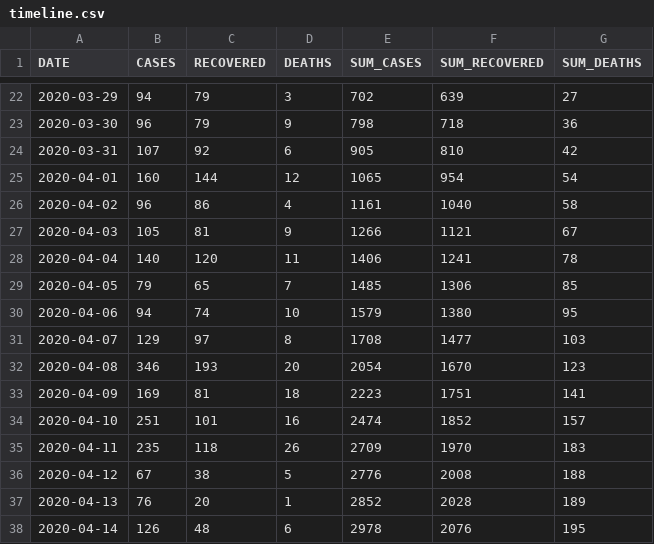
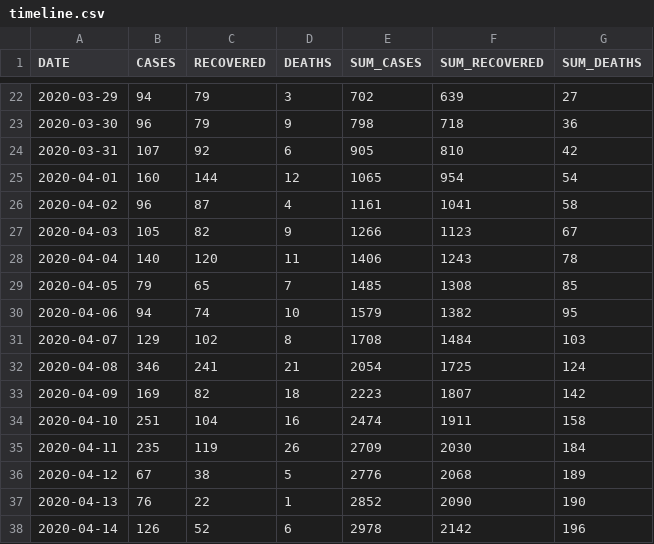
Before and after one commit to yammadev/col-covid-19, a CSV file: data/csv/timeline.csv, drawn as a sheet; only a part is shown, gaps mark what is left out; the diff covers the shown part only.

```diff
--- a/data/csv/timeline.csv
+++ b/data/csv/timeline.csv
@@ -25,14 +25,14 @@ DATE,CASES,RECOVERED,DEATHS,SUM_CASES,SUM_RECOVERED,SUM_DEATHS
 2020-04-01,160,144,12,1065,954,54
-2020-04-02,96,86,4,1161,1040,58
-2020-04-03,105,81,9,1266,1121,67
-2020-04-04,140,120,11,1406,1241,78
-2020-04-05,79,65,7,1485,1306,85
-2020-04-06,94,74,10,1579,1380,95
-2020-04-07,129,97,8,1708,1477,103
-2020-04-08,346,193,20,2054,1670,123
-2020-04-09,169,81,18,2223,1751,141
-2020-04-10,251,101,16,2474,1852,157
-2020-04-11,235,118,26,2709,1970,183
-2020-04-12,67,38,5,2776,2008,188
-2020-04-13,76,20,1,2852,2028,189
-2020-04-14,126,48,6,2978,2076,195
+2020-04-02,96,87,4,1161,1041,58
+2020-04-03,105,82,9,1266,1123,67
+2020-04-04,140,120,11,1406,1243,78
+2020-04-05,79,65,7,1485,1308,85
+2020-04-06,94,74,10,1579,1382,95
+2020-04-07,129,102,8,1708,1484,103
+2020-04-08,346,241,21,2054,1725,124
+2020-04-09,169,82,18,2223,1807,142
+2020-04-10,251,104,16,2474,1911,158
+2020-04-11,235,119,26,2709,2030,184
+2020-04-12,67,38,5,2776,2068,189
+2020-04-13,76,22,1,2852,2090,190
+2020-04-14,126,52,6,2978,2142,196
```
Also changed, not shown: 1 added row and 82 edited cells elsewhere in this file, data/csv/cases_per_origin.csv, data/csv/statistics.csv, 22 other files.
